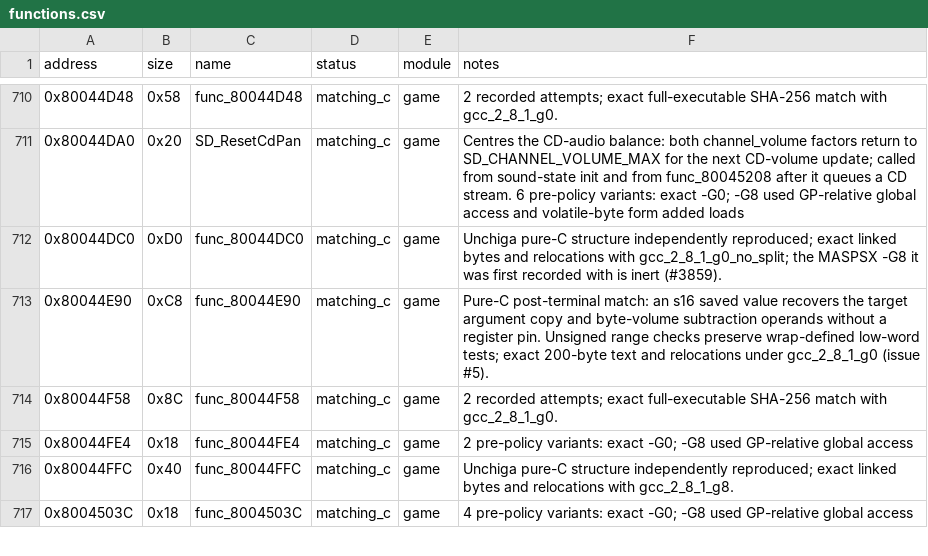
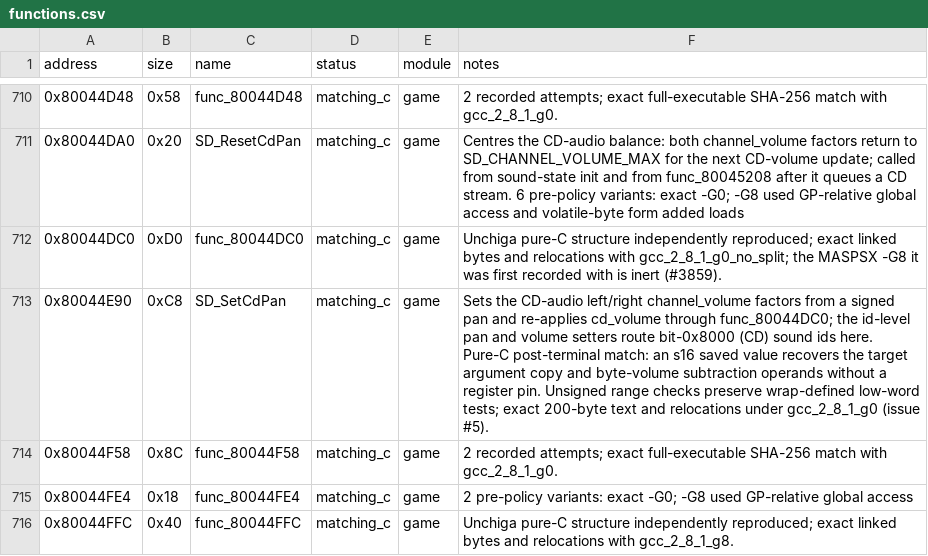
Before and after one commit to Unchiga/DecompRecomp, a CSV file: config/slus_01411/functions.csv, drawn as a sheet; only a part is shown, gaps mark what is left out; the shorter side is filled out with more unchanged rows.

```diff
--- a/config/slus_01411/functions.csv
+++ b/config/slus_01411/functions.csv
@@ -712,3 +712,3 @@ address,size,name,status,module,notes
 0x80044DC0,0xD0,func_80044DC0,matching_c,game,Unchiga pure-C structure independently reproduced; exact linked bytes and relocations with gcc_2_8_1_g0_no_split; the MASPSX -G8 it was first recorded with is inert (#3859).
-0x80044E90,0xC8,func_80044E90,matching_c,game,Pure-C post-terminal match: an s16 saved value recovers the target argument copy and byte-volume subtraction operands without a register pin. Unsigned range checks preserve wrap-defined low-word tests; exact 200-byte text and relocations under gcc_2_8_1_g0 (issue #5).
+0x80044E90,0xC8,SD_SetCdPan,matching_c,game,"Sets the CD-audio left/right channel_volume factors from a signed pan and re-applies cd_volume through func_80044DC0; the id-level pan and volume setters route bit-0x8000 (CD) sound ids here. Pure-C post-terminal match: an s16 saved value recovers the target argument copy and byte-volume subtraction operands without a register pin. Unsigned range checks preserve wrap-defined low-word tests; exact 200-byte text and relocations under gcc_2_8_1_g0 (issue #5)."
 0x80044F58,0x8C,func_80044F58,matching_c,game,2 recorded attempts; exact full-executable SHA-256 match with gcc_2_8_1_g0.
```
Also changed, not shown: 7 other files.
